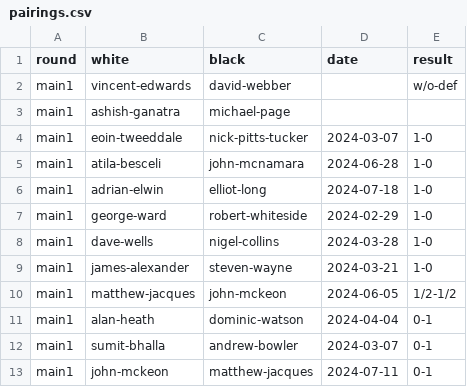
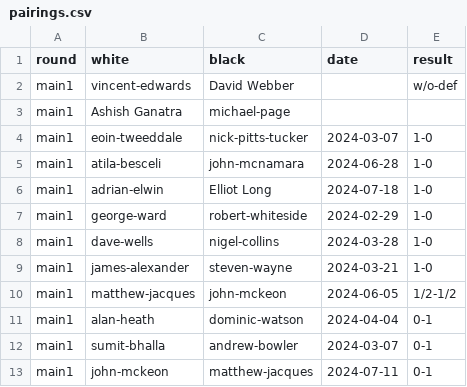
Before and after one commit to MiltonKeynesChessClub/clubwebsite, a CSV file: _data/results/internal/2024/openko/pairings.csv, drawn as a sheet; only a part is shown.

```diff
--- a/_data/results/internal/2024/openko/pairings.csv
+++ b/_data/results/internal/2024/openko/pairings.csv
@@ -1,7 +1,7 @@
 round,white,black,date,result
-main1,vincent-edwards,david-webber,,w/o-def
-main1,ashish-ganatra,michael-page,,
+main1,vincent-edwards,David Webber,,w/o-def
+main1,Ashish Ganatra,michael-page,,
 main1,eoin-tweeddale,nick-pitts-tucker,2024-03-07,1-0
 main1,atila-besceli,john-mcnamara,2024-06-28,1-0
-main1,adrian-elwin,elliot-long,2024-07-18,1-0
+main1,adrian-elwin,Elliot Long,2024-07-18,1-0
 main1,george-ward,robert-whiteside,2024-02-29,1-0
```
Also changed, not shown: _data/mkmembers.csv, _data/results/internal/2024/championship/pool1/pairings.csv, 19 other files.
